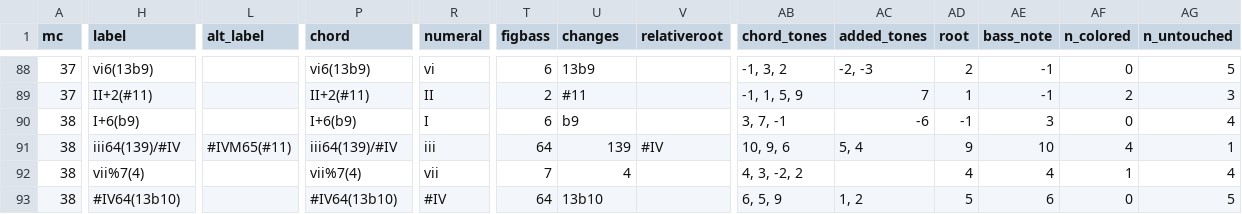
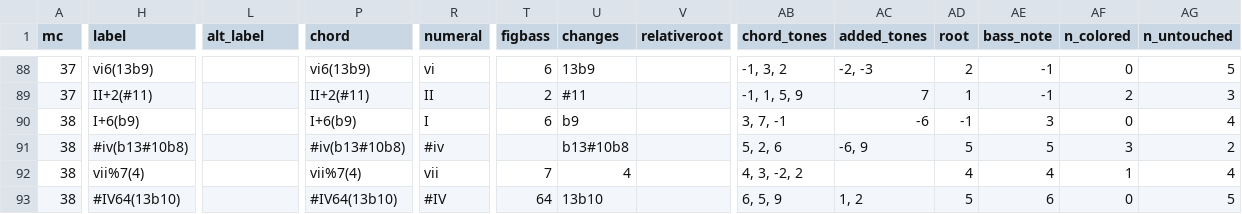
Before and after one commit to DCMLab/bartok_bagatelles, a TSV file: reviewed/op06n10_reviewed.tsv, drawn as a sheet; only a part is shown, gaps mark what is left out; the diff covers the shown part only; the diff names each change by its address in the sheet, - before the commit and + after, or states it on an @@ line.

```diff
--- a/reviewed/op06n10_reviewed.tsv
+++ b/reviewed/op06n10_reviewed.tsv
-H91 (label): iii64(139)/#IV
+H91 (label): #iv(b13#10b8)
-L91 (alt_label): #IVM65(#11)
+L91 (alt_label): (empty)
-P91 (chord): iii64(139)/#IV
+P91 (chord): #iv(b13#10b8)
-R91 (numeral): iii
+R91 (numeral): #iv
-T91 (figbass): 64
+T91 (figbass): (empty)
-U91 (changes): 139
+U91 (changes): b13#10b8
-V91 (relativeroot): #IV
+V91 (relativeroot): (empty)
-AB91 (chord_tones): 10, 9, 6
+AB91 (chord_tones): 5, 2, 6
-AC91 (added_tones): 5, 4
+AC91 (added_tones): -6, 9
-AD91 (root): 9
+AD91 (root): 5
-AE91 (bass_note): 10
+AE91 (bass_note): 5
-AF91 (n_colored): 4
+AF91 (n_colored): 3
-AG91 (n_untouched): 1
+AG91 (n_untouched): 2
```
Also changed, not shown: 4 edited cells elsewhere in this file, harmonies/op06n10.harmonies.tsv, 3 other files.
